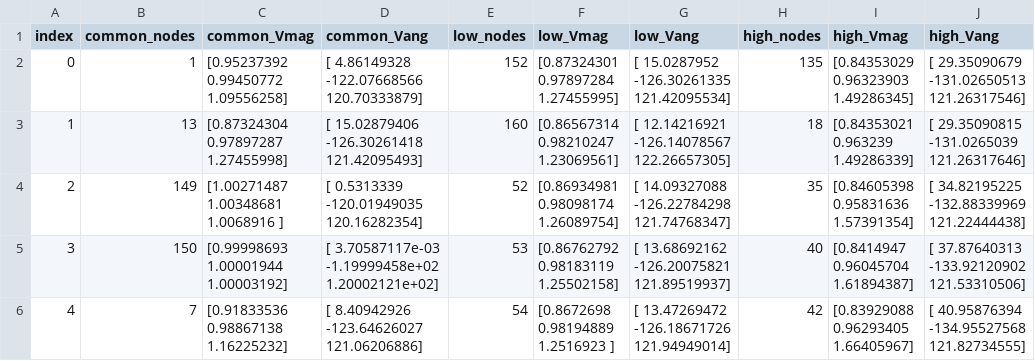
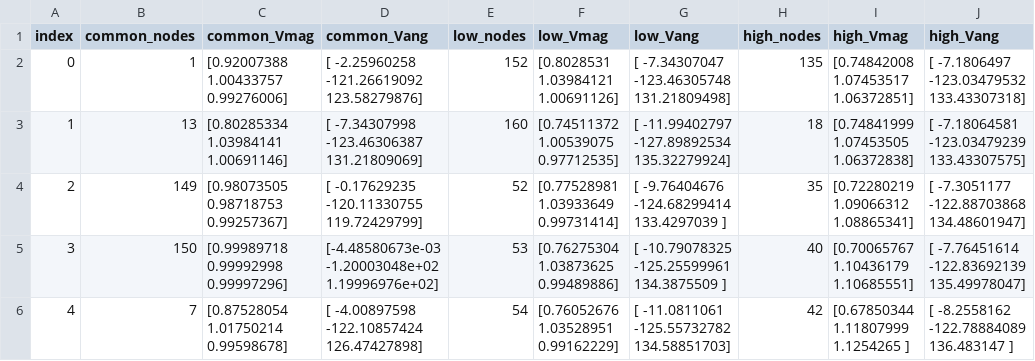
Before and after one commit to birkaransachdev/hunting-sims, a CSV file: src/voltage_output.csv, drawn as a sheet; only a part is shown; the diff covers the shown part only.

```diff
--- a/src/voltage_output.csv
+++ b/src/voltage_output.csv
@@ -1,6 +1,6 @@
 index,common_nodes,common_Vmag,common_Vang,low_nodes,low_Vmag,low_Vang,high_nodes,high_Vmag,high_Vang
-0,1,[0.95237392 0.99450772 1.09556258],[   4.86149328 -122.07668566  120.70333879],152,[0.87324301 0.97897284 1.27455995],[  15.0287952  -126.30261335  121.42095534],135,[0.84353029 0.96323903 1.49286345],[  29.35090679 -131.02650513  121.26317546]
-1,13,[0.87324304 0.97897287 1.27455998],[  15.02879406 -126.30261418  121.42095493],160,[0.86567314 0.98210247 1.23069561],[  12.14216921 -126.14078567  122.26657305],18,[0.84353021 0.963239   1.49286339],[  29.35090815 -131.0265039   121.26317646]
-2,149,[1.00271487 1.00348681 1.0068916 ],[   0.5313339  -120.01949035  120.16282354],52,[0.86934981 0.98098174 1.26089754],[  14.09327088 -126.22784298  121.74768347],35,[0.84605398 0.95831636 1.57391354],[  34.82195225 -132.88339969  121.22444438]
-3,150,[0.99998693 1.00001944 1.00003192],[ 3.70587117e-03 -1.19999458e+02  1.20002121e+02],53,[0.86762792 0.98183119 1.25502158],[  13.68692162 -126.20075821  121.89519937],40,[0.8414947  0.96045704 1.61894387],[  37.87640313 -133.92120902  121.53310506]
-4,7,[0.91833536 0.98867138 1.16225232],[   8.40942926 -123.64626027  121.06206886],54,[0.8672698  0.98194889 1.2516923 ],[  13.47269472 -126.18671726  121.94949014],42,[0.83929088 0.96293405 1.66405967],[  40.95876394 -134.95527568  121.82734555]
+0,1,[0.92007388 1.00433757 0.99276006],[  -2.25960258 -121.26619092  123.58279876],152,[0.8028531  1.03984121 1.00691126],[  -7.34307047 -123.46305748  131.21809498],135,[0.74842008 1.07453517 1.06372851],[  -7.1806497  -123.03479532  133.43307318]
+1,13,[0.80285334 1.03984141 1.00691146],[  -7.34307998 -123.46306387  131.21809069],160,[0.74511372 1.00539075 0.97712535],[ -11.99402797 -127.89892534  135.32279924],18,[0.74841999 1.07453505 1.06372838],[  -7.18064581 -123.03479239  133.43307575]
+2,149,[0.98073505 0.98718753 0.99257367],[  -0.17629235 -120.11330755  119.72429799],52,[0.77528981 1.03933649 0.99731414],[  -9.76404676 -124.68299414  133.4297039 ],35,[0.72280219 1.09066312 1.08865341],[  -7.3051177  -122.88703868  134.48601947]
+3,150,[0.99989718 0.99992998 0.99997296],[-4.48580673e-03 -1.20003048e+02  1.19996976e+02],53,[0.76275304 1.03873625 0.99489886],[ -10.79078325 -125.25599961  134.3875509 ],40,[0.70065767 1.10436179 1.10685551],[  -7.76451614 -122.83692139  135.49978047]
+4,7,[0.87528054 1.01750214 0.99598678],[  -4.00897598 -122.10857424  126.47427898],54,[0.76052676 1.03528951 0.99162229],[ -11.0811061  -125.55732782  134.58851703],42,[0.67850344 1.11807999 1.1254265 ],[  -8.2558162  -122.78884089  136.483147  ]
```
Also changed, not shown: 30 edited cells elsewhere in this file, src/IEEE123/Results/current_data.csv, src/IEEE123/Results/voltage_data.csv, 3 other files.
